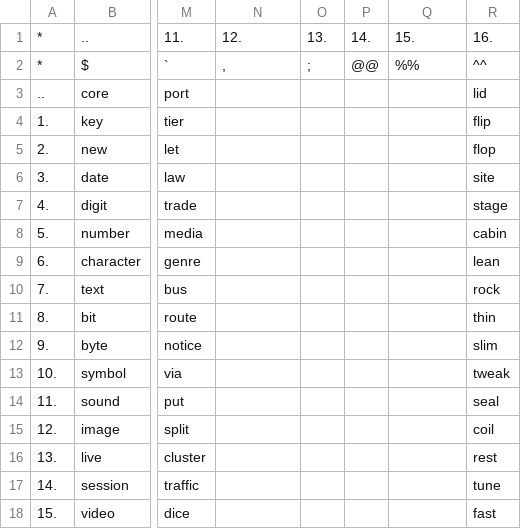
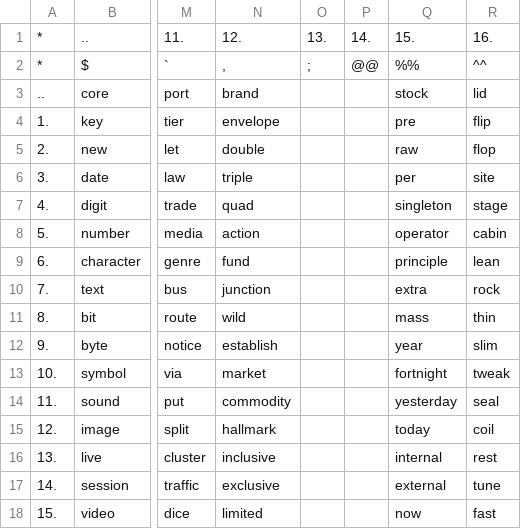
Before and after one commit to openroot/ProjectSpring53, a TSV file: .ProjectSpring53/__.tsv, drawn as a sheet; only a part is shown, gaps mark what is left out; the diff covers the shown part only; the diff names each change by its address in the sheet, - before the commit and + after, or states it on an @@ line.

```diff
--- a/.ProjectSpring53/__.tsv
+++ b/.ProjectSpring53/__.tsv
-N3: (empty)
+N3: brand
-Q3: (empty)
+Q3: stock
-N4: (empty)
+N4: envelope
-Q4: (empty)
+Q4: pre
-N5: (empty)
+N5: double
-Q5: (empty)
+Q5: raw
-N6: (empty)
+N6: triple
-Q6: (empty)
+Q6: per
-N7: (empty)
+N7: quad
-Q7: (empty)
+Q7: singleton
-N8: (empty)
+N8: action
-Q8: (empty)
+Q8: operator
-N9: (empty)
+N9: fund
-Q9: (empty)
+Q9: principle
-N10: (empty)
+N10: junction
-Q10: (empty)
+Q10: extra
-N11: (empty)
+N11: wild
-Q11: (empty)
+Q11: mass
-N12: (empty)
+N12: establish
-Q12: (empty)
+Q12: year
-N13: (empty)
+N13: market
-Q13: (empty)
+Q13: fortnight
-N14: (empty)
+N14: commodity
-Q14: (empty)
+Q14: yesterday
-N15: (empty)
+N15: hallmark
-Q15: (empty)
+Q15: today
-N16: (empty)
+N16: inclusive
-Q16: (empty)
+Q16: internal
-N17: (empty)
+N17: exclusive
-Q17: (empty)
+Q17: external
-N18: (empty)
+N18: limited
-Q18: (empty)
+Q18: now
```
Also changed, not shown: 24 edited cells elsewhere in this file, 1 other file.
